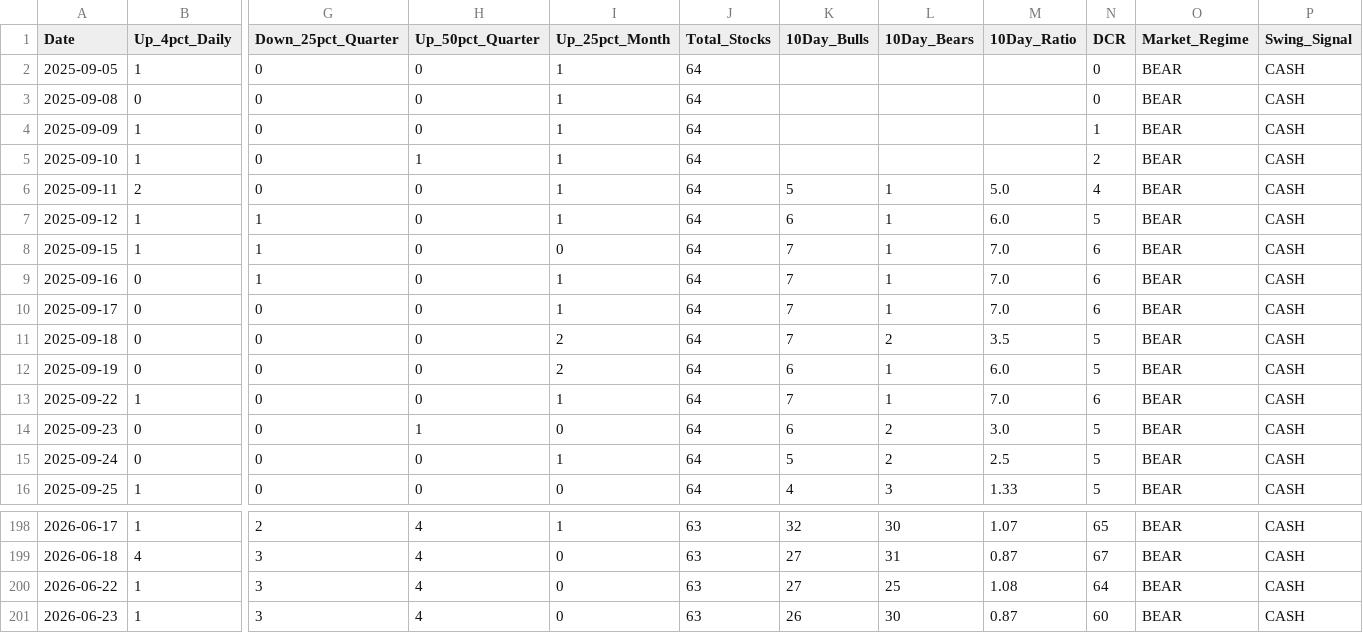
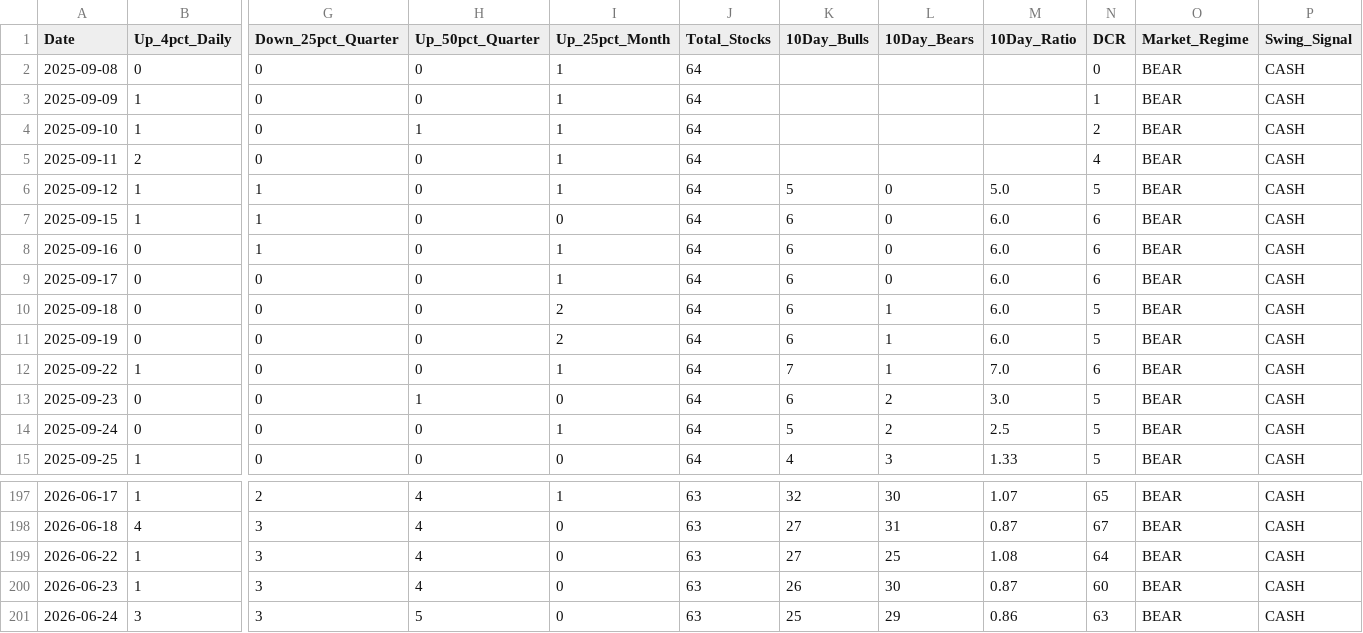
Before and after one commit to Dzeenk/market-breadth, a CSV file: docs/market_breadth_200d_REAL.csv, drawn as a sheet; only a part is shown, gaps mark what is left out; removed rows and columns are numbered as before the commit, all else as after; rows hold the shown columns only; the diff names each change by its address in the sheet, - before the commit and + after, or states it on an @@ line.

```diff
--- a/docs/market_breadth_200d_REAL.csv
+++ b/docs/market_breadth_200d_REAL.csv
-row 2: 2025-09-05 | 1 | 0 | 0 | 1 | 64 |  |  |  | 0 | BEAR | CASH
-K5 (10Day_Bulls): 5
+K5 (10Day_Bulls): (empty)
-L5 (10Day_Bears): 1
+L5 (10Day_Bears): (empty)
-M5 (10Day_Ratio): 5.0
+M5 (10Day_Ratio): (empty)
-K6 (10Day_Bulls): 6
+K6 (10Day_Bulls): 5
-L6:L9 (10Day_Bears): 1
+L6:L9 (10Day_Bears): 0
-M6 (10Day_Ratio): 6.0
+M6 (10Day_Ratio): 5.0
-K7:K10 (10Day_Bulls): 7
+K7:K10 (10Day_Bulls): 6
-M7:M9 (10Day_Ratio): 7.0
+M7:M9 (10Day_Ratio): 6.0
-L10 (10Day_Bears): 2
+L10 (10Day_Bears): 1
-M10 (10Day_Ratio): 3.5
+M10 (10Day_Ratio): 6.0
+row 201: 2026-06-24 | 3 | 3 | 5 | 0 | 63 | 25 | 29 | 0.86 | 63 | BEAR | CASH
```
Also changed, not shown: market_breadth_200d_REAL.csv, 2 other files.
